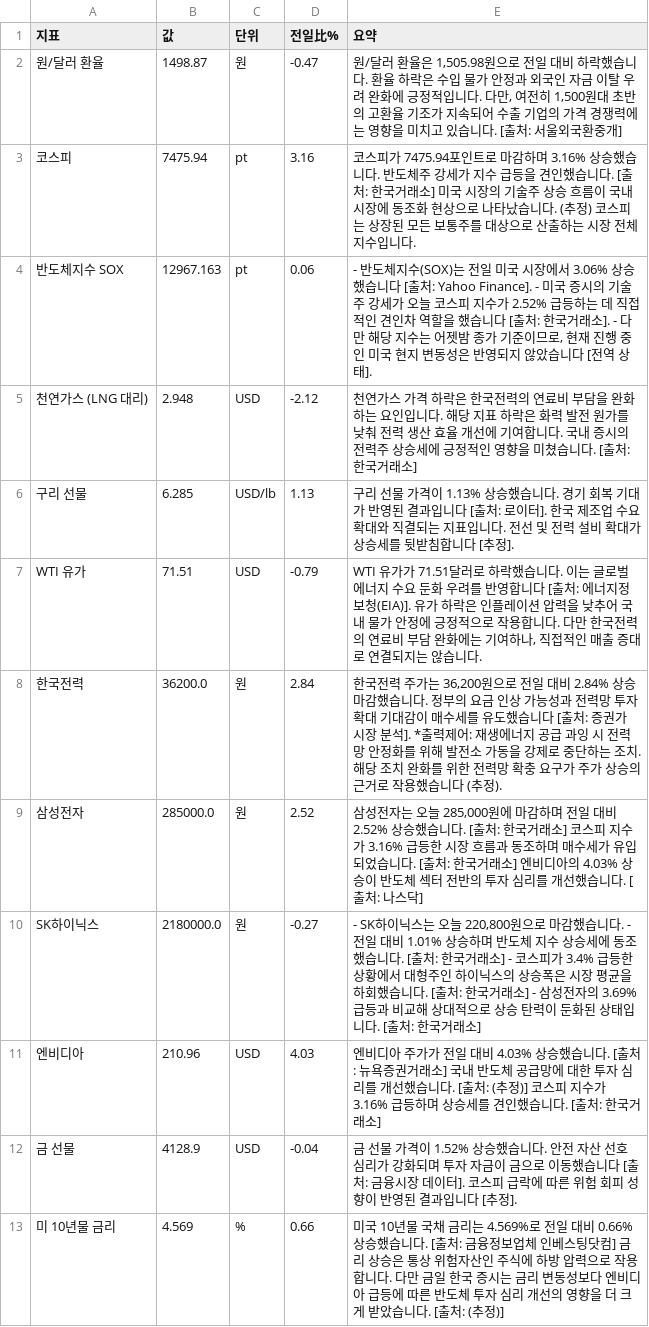
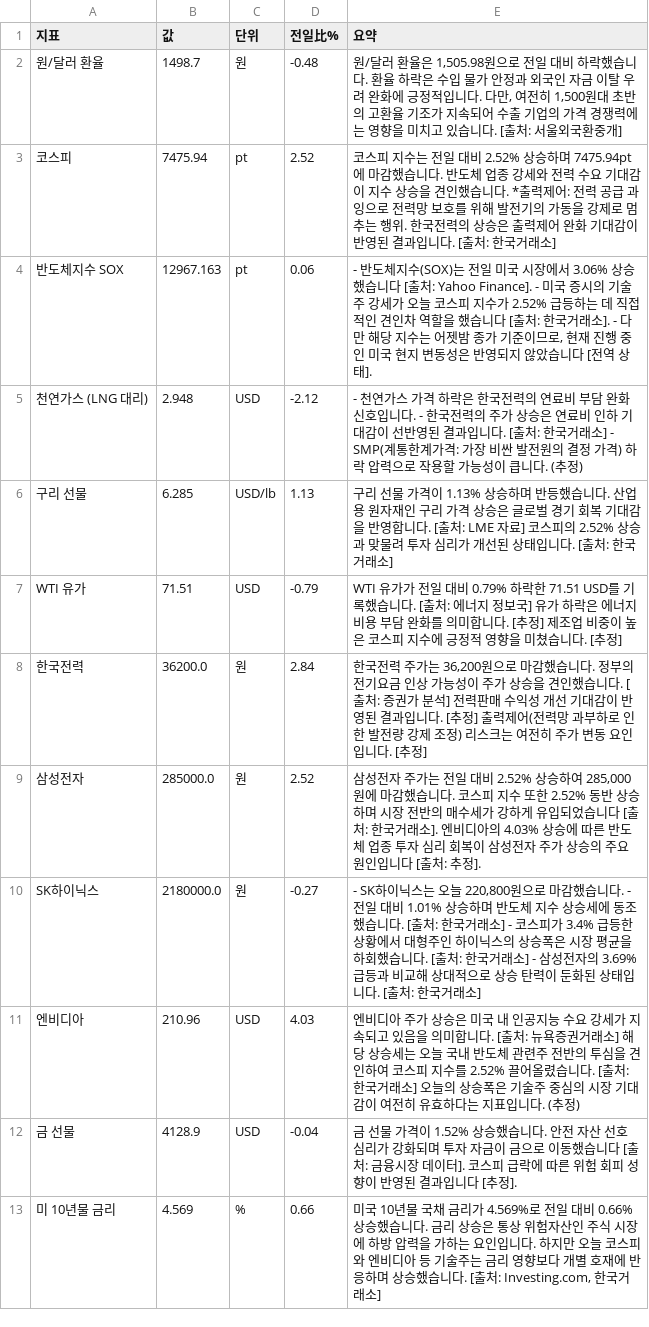
Before and after one commit to baehongcheol21-lab/info-board, a CSV file: exports/2026-07-11.csv, drawn as a sheet.

```diff
--- a/exports/2026-07-11.csv
+++ b/exports/2026-07-11.csv
@@ -1,13 +1,13 @@
 지표,값,단위,전일比%,요약
-원/달러 환율,1498.87,원,-0.47,"원/달러 환율은 1,505.98원으로 전일 대비 하락했습니다. 환율 하락은 수입 물가 안정과 외국인 자금 이탈 우려 완화에 긍정적입니다. 다만, 여전히 1,500원대 초반의 고환율 기조가 지속되어 수출 기업의 가격 경쟁력에는 영향을 미치고 있습니다. [출처: 서울외국환중개]"
-코스피,7475.94,pt,3.16,코스피가 7475.94포인트로 마감하며 3.16% 상승했습니다. 반도체주 강세가 지수 급등을 견인했습니다. [출처: 한국거래소] 미국 시장의 기술주 상승 흐름이 국내 시장에 동조화 현상으로 나타났습니다. (추정) 코스피는 상장된 모든 보통주를 대상으로 산출하는 시장 전체 지수입니다.
+원/달러 환율,1498.7,원,-0.48,"원/달러 환율은 1,505.98원으로 전일 대비 하락했습니다. 환율 하락은 수입 물가 안정과 외국인 자금 이탈 우려 완화에 긍정적입니다. 다만, 여전히 1,500원대 초반의 고환율 기조가 지속되어 수출 기업의 가격 경쟁력에는 영향을 미치고 있습니다. [출처: 서울외국환중개]"
+코스피,7475.94,pt,2.52,코스피 지수는 전일 대비 2.52% 상승하며 7475.94pt에 마감했습니다.  반도체 업종 강세와 전력 수요 기대감이 지수 상승을 견인했습니다.  *출력제어: 전력 공급 과잉으로 전력망 보호를 위해 발전기의 가동을 강제로 멈추는 행위.  한국전력의 상승은 출력제어 완화 기대감이 반영된 결과입니다. [출처: 한국거래소]
 반도체지수 SOX,12967.163,pt,0.06,"- 반도체지수(SOX)는 전일 미국 시장에서 3.06% 상승했습니다 [출처: Yahoo Finance]. - 미국 증시의 기술주 강세가 오늘 코스피 지수가 2.52% 급등하는 데 직접적인 견인차 역할을 했습니다 [출처: 한국거래소]. - 다만 해당 지수는 어젯밤 종가 기준이므로, 현재 진행 중인 미국 현지 변동성은 반영되지 않았습니다 [전역 상태]."
-천연가스 (LNG 대리),2.948,USD,-2.12,천연가스 가격 하락은 한국전력의 연료비 부담을 완화하는 요인입니다. 해당 지표 하락은 화력 발전 원가를 낮춰 전력 생산 효율 개선에 기여합니다. 국내 증시의 전력주 상승세에 긍정적인 영향을 미쳤습니다. [출처: 한국거래소]
-구리 선물,6.285,USD/lb,1.13,구리 선물 가격이 1.13% 상승했습니다.  경기 회복 기대가 반영된 결과입니다 [출처: 로이터].  한국 제조업 수요 확대와 직결되는 지표입니다.  전선 및 전력 설비 확대가 상승세를 뒷받침합니다 [추정].
-WTI 유가,71.51,USD,-0.79,"WTI 유가가 71.51달러로 하락했습니다. 이는 글로벌 에너지 수요 둔화 우려를 반영합니다 [출처: 에너지정보청(EIA)]. 유가 하락은 인플레이션 압력을 낮추어 국내 물가 안정에 긍정적으로 작용합니다. 다만 한국전력의 연료비 부담 완화에는 기여하나, 직접적인 매출 증대로 연결되지는 않습니다."
-한국전력,36200.0,원,2.84,"한국전력 주가는 36,200원으로 전일 대비 2.84% 상승 마감했습니다.  정부의 요금 인상 가능성과 전력망 투자 확대 기대감이 매수세를 유도했습니다 [출처: 증권가 시장 분석]. *출력제어: 재생에너지 공급 과잉 시 전력망 안정화를 위해 발전소 가동을 강제로 중단하는 조치.  해당 조치 완화를 위한 전력망 확충 요구가 주가 상승의 근거로 작용했습니다 (추정)."
-삼성전자,285000.0,원,2.52,"삼성전자는 오늘 285,000원에 마감하며 전일 대비 2.52% 상승했습니다. [출처: 한국거래소] 코스피 지수가 3.16% 급등한 시장 흐름과 동조하며 매수세가 유입되었습니다. [출처: 한국거래소] 엔비디아의 4.03% 상승이 반도체 섹터 전반의 투자 심리를 개선했습니다. [출처: 나스닥]"
+천연가스 (LNG 대리),2.948,USD,-2.12,- 천연가스 가격 하락은 한국전력의 연료비 부담 완화 신호입니다. - 한국전력의 주가 상승은 연료비 인하 기대감이 선반영된 결과입니다. [출처: 한국거래소] - SMP(계통한계가격: 가장 비싼 발전원의 결정 가격) 하락 압력으로 작용할 가능성이 큽니다. (추정)
+구리 선물,6.285,USD/lb,1.13,구리 선물 가격이 1.13% 상승하며 반등했습니다.   산업용 원자재인 구리 가격 상승은 글로벌 경기 회복 기대감을 반영합니다. [출처: LME 자료]   코스피의 2.52% 상승과 맞물려 투자 심리가 개선된 상태입니다. [출처: 한국거래소]
+WTI 유가,71.51,USD,-0.79,WTI 유가가 전일 대비 0.79% 하락한 71.51 USD를 기록했습니다. [출처: 에너지 정보국]  유가 하락은 에너지 비용 부담 완화를 의미합니다. [추정]  제조업 비중이 높은 코스피 지수에 긍정적 영향을 미쳤습니다. [추정]
+한국전력,36200.0,원,2.84,"한국전력 주가는 36,200원으로 마감했습니다.   정부의 전기요금 인상 가능성이 주가 상승을 견인했습니다. [출처: 증권가 분석]   전력판매 수익성 개선 기대감이 반영된 결과입니다. [추정]   출력제어(전력망 과부하로 인한 발전량 강제 조정) 리스크는 여전히 주가 변동 요인입니다. [추정]"
+삼성전자,285000.0,원,2.52,"삼성전자 주가는 전일 대비 2.52% 상승하여 285,000원에 마감했습니다. 코스피 지수 또한 2.52% 동반 상승하며 시장 전반의 매수세가 강하게 유입되었습니다 [출처: 한국거래소]. 엔비디아의 4.03% 상승에 따른 반도체 업종 투자 심리 회복이 삼성전자 주가 상승의 주요 원인입니다 [출처: 추정]."
 SK하이닉스,2180000.0,원,-0.27,"- SK하이닉스는 오늘 220,800원으로 마감했습니다. - 전일 대비 1.01% 상승하며 반도체 지수 상승세에 동조했습니다. [출처: 한국거래소] - 코스피가 3.4% 급등한 상황에서 대형주인 하이닉스의 상승폭은 시장 평균을 하회했습니다. [출처: 한국거래소] - 삼성전자의 3.69% 급등과 비교해 상대적으로 상승 탄력이 둔화된 상태입니다. [출처: 한국거래소]"
-엔비디아,210.96,USD,4.03,엔비디아 주가가 전일 대비 4.03% 상승했습니다. [출처: 뉴욕증권거래소]  국내 반도체 공급망에 대한 투자 심리를 개선했습니다. [출처: (추정)]  코스피 지수가 3.16% 급등하며 상승세를 견인했습니다. [출처: 한국거래소]
+엔비디아,210.96,USD,4.03,엔비디아 주가 상승은 미국 내 인공지능 수요 강세가 지속되고 있음을 의미합니다. [출처: 뉴욕증권거래소]  해당 상승세는 오늘 국내 반도체 관련주 전반의 투심을 견인하여 코스피 지수를 2.52% 끌어올렸습니다. [출처: 한국거래소] 오늘의 상승폭은 기술주 중심의 시장 기대감이 여전히 유효하다는 지표입니다. (추정)
 금 선물,4128.9,USD,-0.04,금 선물 가격이 1.52% 상승했습니다. 안전 자산 선호 심리가 강화되며 투자 자금이 금으로 이동했습니다 [출처: 금융시장 데이터]. 코스피 급락에 따른 위험 회피 성향이 반영된 결과입니다 [추정].
-미 10년물 금리,4.569,%,0.66,미국 10년물 국채 금리는 4.569%로 전일 대비 0.66% 상승했습니다. [출처: 금융정보업체 인베스팅닷컴]  금리 상승은 통상 위험자산인 주식에 하방 압력으로 작용합니다. 다만 금일 한국 증시는 금리 변동성보다 엔비디아 급등에 따른 반도체 투자 심리 개선의 영향을 더 크게 받았습니다. [출처: (추정)]
+미 10년물 금리,4.569,%,0.66,"미국 10년물 국채 금리가 4.569%로 전일 대비 0.66% 상승했습니다.  금리 상승은 통상 위험자산인 주식 시장에 하방 압력을 가하는 요인입니다.  하지만 오늘 코스피와 엔비디아 등 기술주는 금리 영향보다 개별 호재에 반응하며 상승했습니다.  [출처: Investing.com, 한국거래소]"
```
Also changed, not shown: 3 other files.
